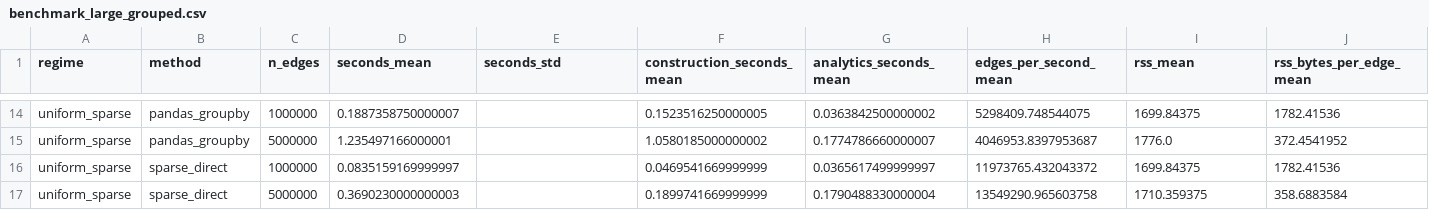
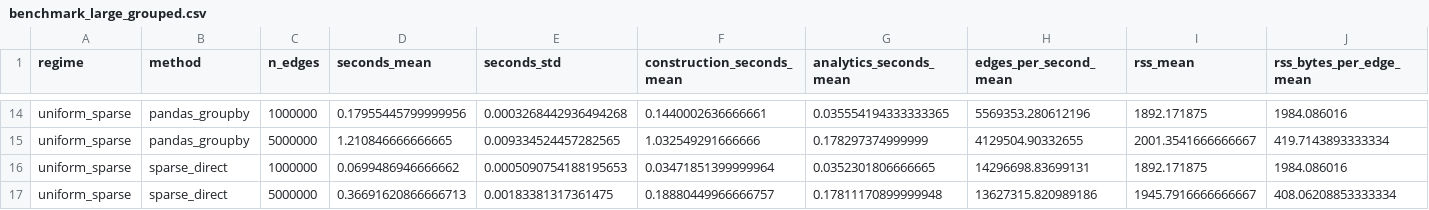
Before and after one commit to QifanChen62/graphsense-network-sensing, a CSV file: results/benchmark_large_grouped.csv, drawn as a sheet; only a part is shown, gaps mark what is left out; the diff covers the shown part only; the diff names each change by its address in the sheet, - before the commit and + after, or states it on an @@ line.

```diff
--- a/results/benchmark_large_grouped.csv
+++ b/results/benchmark_large_grouped.csv
-D14 (seconds_mean): 0.1887358750000007
+D14 (seconds_mean): 0.17955445799999956
-E14 (seconds_std): (empty)
+E14 (seconds_std): 0.0003268442936494268
-F14 (construction_seconds_mean): 0.1523516250000005
+F14 (construction_seconds_mean): 0.1440002636666661
-G14 (analytics_seconds_mean): 0.0363842500000002
+G14 (analytics_seconds_mean): 0.035554194333333365
-H14 (edges_per_second_mean): 5298409.748544075
+H14 (edges_per_second_mean): 5569353.280612196
-I14 (rss_mean): 1699.84375
+I14 (rss_mean): 1892.171875
-J14 (rss_bytes_per_edge_mean): 1782.41536
+J14 (rss_bytes_per_edge_mean): 1984.086016
-D15 (seconds_mean): 1.235497166000001
+D15 (seconds_mean): 1.210846666666665
-E15 (seconds_std): (empty)
+E15 (seconds_std): 0.009334524457282565
-F15 (construction_seconds_mean): 1.0580185000000002
+F15 (construction_seconds_mean): 1.032549291666666
-G15 (analytics_seconds_mean): 0.1774786660000007
+G15 (analytics_seconds_mean): 0.178297374999999
-H15 (edges_per_second_mean): 4046953.8397953687
+H15 (edges_per_second_mean): 4129504.90332655
-I15 (rss_mean): 1776.0
+I15 (rss_mean): 2001.3541666666667
-J15 (rss_bytes_per_edge_mean): 372.4541952
+J15 (rss_bytes_per_edge_mean): 419.7143893333334
-D16 (seconds_mean): 0.0835159169999997
+D16 (seconds_mean): 0.0699486946666662
-E16 (seconds_std): (empty)
+E16 (seconds_std): 0.0005090754188195653
-F16 (construction_seconds_mean): 0.0469541669999999
+F16 (construction_seconds_mean): 0.03471851399999964
-G16 (analytics_seconds_mean): 0.0365617499999997
+G16 (analytics_seconds_mean): 0.0352301806666665
-H16 (edges_per_second_mean): 11973765.432043372
+H16 (edges_per_second_mean): 14296698.83699131
-I16 (rss_mean): 1699.84375
+I16 (rss_mean): 1892.171875
-J16 (rss_bytes_per_edge_mean): 1782.41536
+J16 (rss_bytes_per_edge_mean): 1984.086016
-D17 (seconds_mean): 0.3690230000000003
+D17 (seconds_mean): 0.36691620866666713
-E17 (seconds_std): (empty)
+E17 (seconds_std): 0.00183381317361475
-F17 (construction_seconds_mean): 0.1899741669999999
+F17 (construction_seconds_mean): 0.18880449966666757
-G17 (analytics_seconds_mean): 0.1790488330000004
+G17 (analytics_seconds_mean): 0.17811170899999948
-H17 (edges_per_second_mean): 13549290.965603758
+H17 (edges_per_second_mean): 13627315.820989186
-I17 (rss_mean): 1710.359375
+I17 (rss_mean): 1945.7916666666667
-J17 (rss_bytes_per_edge_mean): 358.6883584
+J17 (rss_bytes_per_edge_mean): 408.06208853333334
```
Also changed, not shown: 84 edited cells elsewhere in this file, results_v1/certified_selector_official_summary.csv, results_v1/certified_selector_summary.csv, 18 other files.
